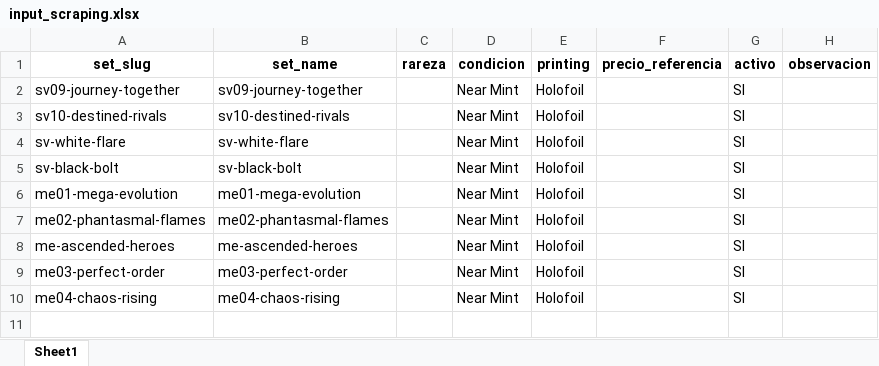
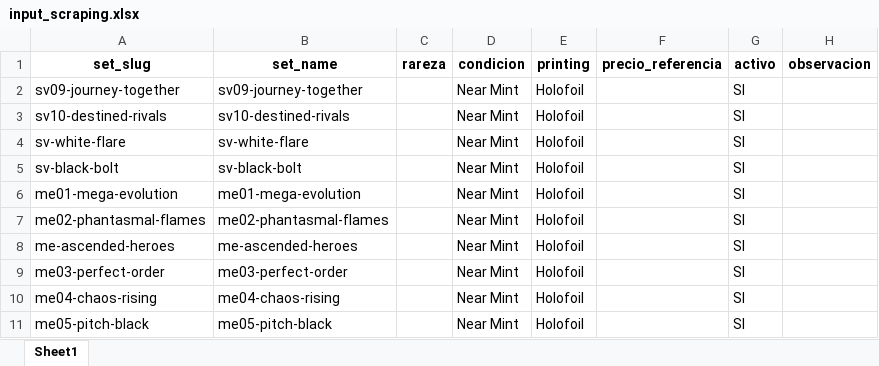
Before and after one commit to Manuel02371/TCGPlayerBot, an Excel workbook: input/input_scraping.xlsx, sheet Sheet1, drawn as a sheet; values as stored, in another font and other column widths than the file's, no borders; the diff names each change by its address in the sheet, - before the commit and + after, or states it on an @@ line.

```diff
--- a/input/input_scraping.xlsx (sheet Sheet1)
+++ b/input/input_scraping.xlsx (sheet Sheet1)
+row 11: me05-pitch-black | me05-pitch-black |  | Near Mint | Holofoil |  | SI
```
Also changed, not shown: data/output/scraping_ultima_ejecucion.xlsx, data/reports/reporte_ultima_ejecucion.xlsx, 14 other files.
